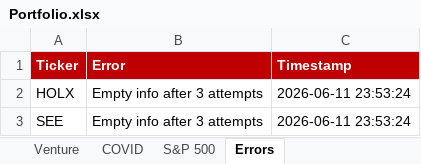
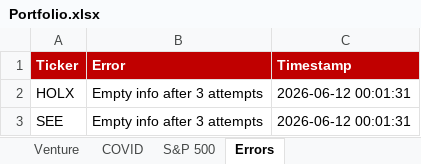
Before and after one commit to Semenka/SP500, an Excel workbook: Portfolio.xlsx, sheet Errors, drawn as a sheet; values as stored, in another font and other column widths than the file's, no borders; the diff names each change by its address in the sheet, - before the commit and + after, or states it on an @@ line.

```diff
--- a/Portfolio.xlsx (sheet Errors)
+++ b/Portfolio.xlsx (sheet Errors)
-C2:C3 (Timestamp): 2026-06-11 23:53:24
+C2:C3 (Timestamp): 2026-06-12 00:01:31
```
Also changed, not shown: sheet Dashboard, 6 other files.
